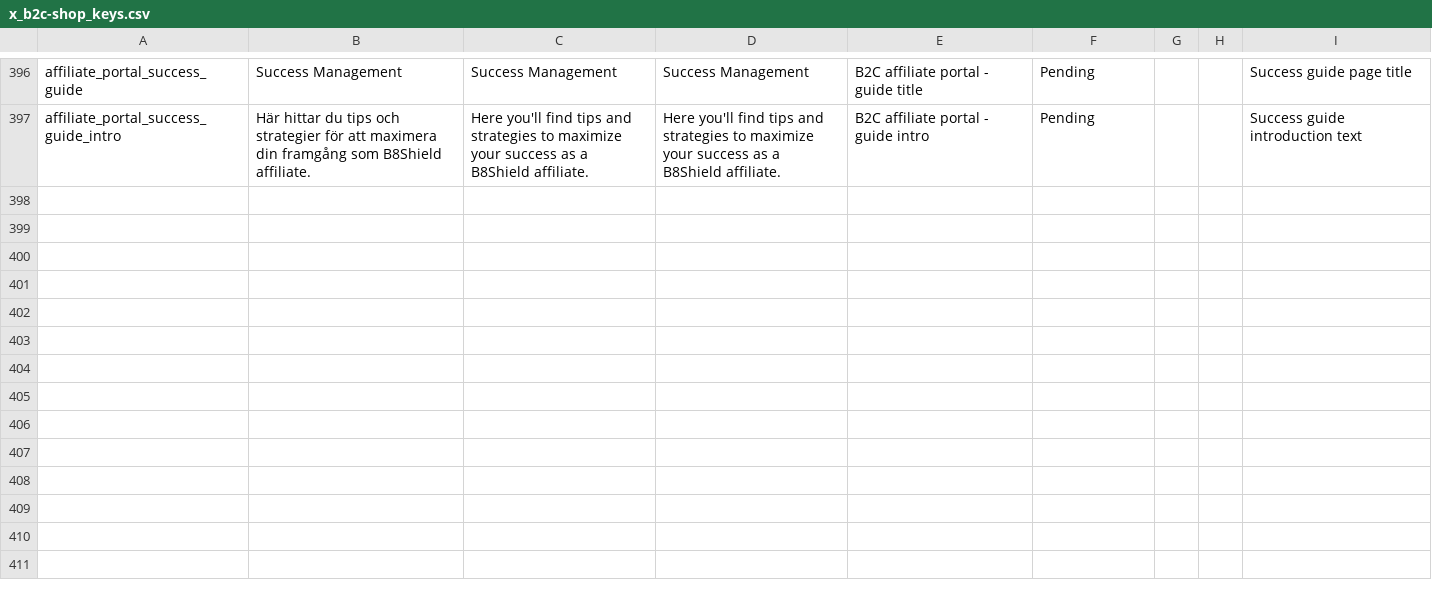
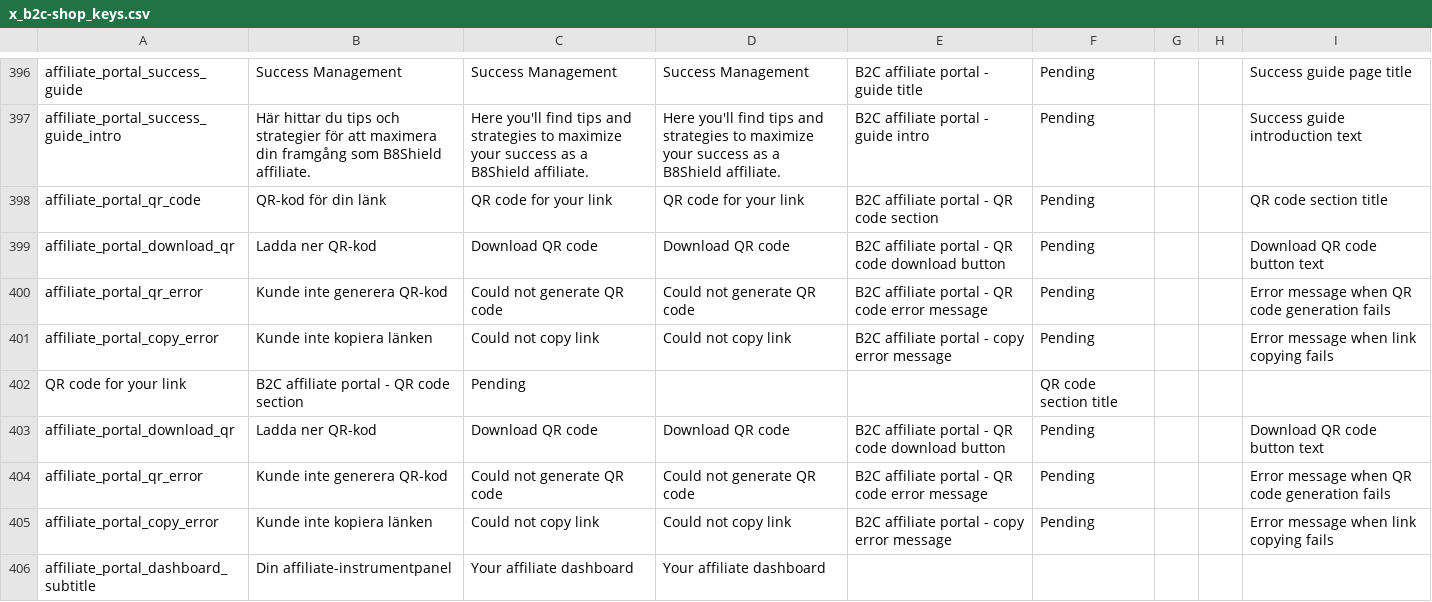
Before and after one commit to MixxMasterMike123/b8s-reseller-app, a CSV file: x_b2c-shop_keys.csv, drawn as a sheet; only a part is shown, gaps mark what is left out.

```diff
--- a/x_b2c-shop_keys.csv
+++ b/x_b2c-shop_keys.csv
@@ -397 +397,10 @@
 "affiliate_portal_success_guide_intro","Här hittar du tips och strategier för att maximera din framgång som B8Shield affiliate.","Here you'll find tips and strategies to maximize your success as a B8Shield affiliate.","Here you'll find tips and strategies to maximize your success as a B8Shield affiliate.","B2C affiliate portal - guide intro","Pending","","","Success guide introduction text"
+"affiliate_portal_qr_code","QR-kod för din länk","QR code for your link","QR code for your link","B2C affiliate portal - QR code section","Pending","","","QR code section title"
+"affiliate_portal_download_qr","Ladda ner QR-kod","Download QR code","Download QR code","B2C affiliate portal - QR code download button","Pending","","","Download QR code button text"
+"affiliate_portal_qr_error","Kunde inte generera QR-kod","Could not generate QR code","Could not generate QR code","B2C affiliate portal - QR code error message","Pending","","","Error message when QR code generation fails"
+"affiliate_portal_copy_error","Kunde inte kopiera länken","Could not copy link","Could not copy link","B2C affiliate portal - copy error message","Pending","","","Error message when link copying fails"
+"QR code for your link","B2C affiliate portal - QR code section","Pending","","","QR code section title"
+"affiliate_portal_download_qr","Ladda ner QR-kod","Download QR code","Download QR code","B2C affiliate portal - QR code download button","Pending","","","Download QR code button text"
+"affiliate_portal_qr_error","Kunde inte generera QR-kod","Could not generate QR code","Could not generate QR code","B2C affiliate portal - QR code error message","Pending","","","Error message when QR code generation fails"
+"affiliate_portal_copy_error","Kunde inte kopiera länken","Could not copy link","Could not copy link","B2C affiliate portal - copy error message","Pending","","","Error message when link copying fails"
+"affiliate_portal_dashboard_subtitle","Din affiliate-instrumentpanel","Your affiliate dashboard","Your affiliate dashboard"
```
Also changed, not shown: 3 other files.
